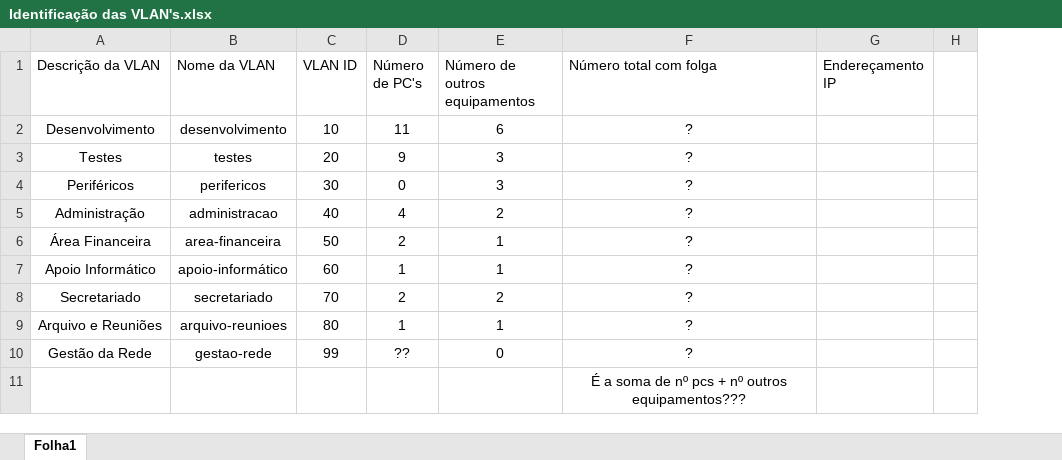
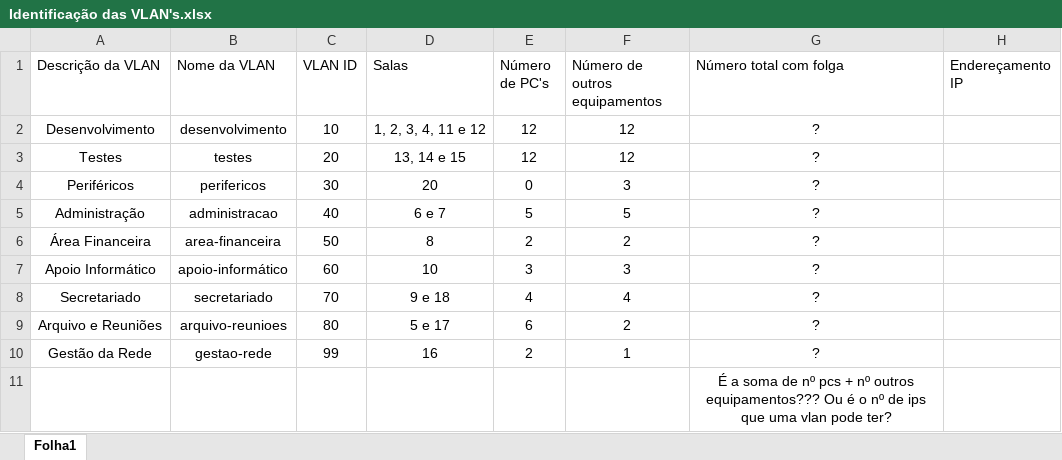
Before and after one commit to arturesteves/Network-Project-Plan, an Excel workbook: Documentação/Tabelas/Identificação das VLAN's.xlsx, sheet Folha1, drawn as a sheet; only a part is shown; values as stored, in another font and other column widths than the file's, no borders; table styles not drawn; removed rows and columns are numbered as before the commit, all else as after; the diff names each change by its address in the sheet, - before the commit and + after, or states it on an @@ line.

```diff
--- a/Documentação/Tabelas/Identificação das VLAN's.xlsx (sheet Folha1)
+++ b/Documentação/Tabelas/Identificação das VLAN's.xlsx (sheet Folha1)
+column D (Salas), rows 2-10: 1, 2, 3, 4, 11 e 12 | 13, 14 e 15 | 20 | 6 e 7 | 8 | 10 | 9 e 18 | 5 e 17 | 16
-column H, empty
-E2 (Número de PC's): 11
+E2 (Número de PC's): 12
-F2 (Número de outros equipamentos): 6
+F2 (Número de outros equipamentos): 12
-E3 (Número de PC's): 9
+E3 (Número de PC's): 12
-F3 (Número de outros equipamentos): 3
+F3 (Número de outros equipamentos): 12
-E5 (Número de PC's): 4
+E5 (Número de PC's): 5
-F5 (Número de outros equipamentos): 2
+F5 (Número de outros equipamentos): 5
-F6 (Número de outros equipamentos): 1
+F6 (Número de outros equipamentos): 2
-E7 (Número de PC's): 1
+E7 (Número de PC's): 3
-F7 (Número de outros equipamentos): 1
+F7 (Número de outros equipamentos): 3
-E8 (Número de PC's): 2
+E8 (Número de PC's): 4
-F8 (Número de outros equipamentos): 2
+F8 (Número de outros equipamentos): 4
-E9 (Número de PC's): 1
+E9 (Número de PC's): 6
-F9 (Número de outros equipamentos): 1
+F9 (Número de outros equipamentos): 2
-E10 (Número de PC's): ??
+E10 (Número de PC's): 2
-F10 (Número de outros equipamentos): 0
+F10 (Número de outros equipamentos): 1
-G11 (Número total com folga): …outros equipamentos???
+G11 (Número total com folga): …outros equipamentos??? Ou é o nº de ips que uma vlan pode ter?
```
Also changed, not shown: NOVO/Tabelas.xlsx, 4 other files.
